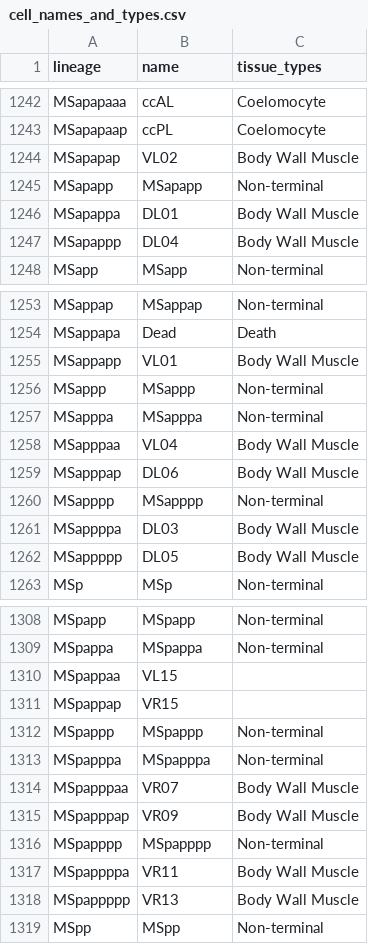
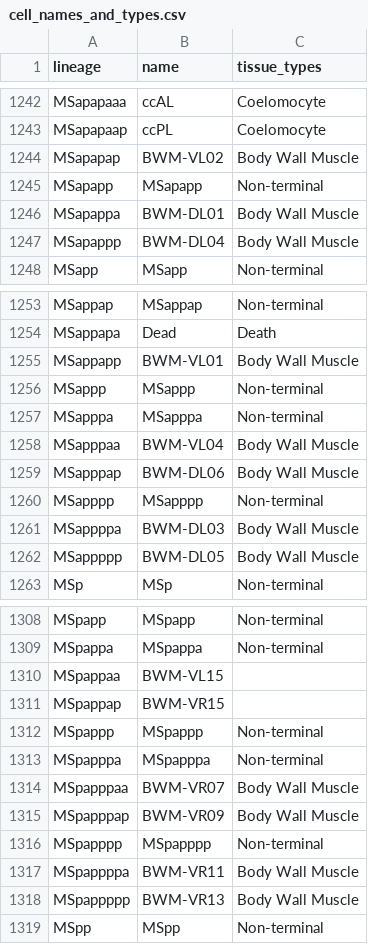
Before and after one commit to ShroffLab/celegans-cell-types, a CSV file: cell_names_and_types.csv, drawn as a sheet; only a part is shown, gaps mark what is left out; the diff covers the shown part only.

```diff
--- a/cell_names_and_types.csv
+++ b/cell_names_and_types.csv
@@ -1243,6 +1243,6 @@ MSapapaaa,ccAL,Coelomocyte
 MSapapaap,ccPL,Coelomocyte
-MSapapap,VL02,Body Wall Muscle
+MSapapap,BWM-VL02,Body Wall Muscle
 MSapapp,MSapapp,Non-terminal
-MSapappa,DL01,Body Wall Muscle
-MSapappp,DL04,Body Wall Muscle
+MSapappa,BWM-DL01,Body Wall Muscle
+MSapappp,BWM-DL04,Body Wall Muscle
 MSapp,MSapp,Non-terminal
@@ -1254,10 +1254,10 @@ MSappap,MSappap,Non-terminal
 MSappapa,Dead,Death
-MSappapp,VL01,Body Wall Muscle
+MSappapp,BWM-VL01,Body Wall Muscle
 MSappp,MSappp,Non-terminal
 MSapppa,MSapppa,Non-terminal
-MSapppaa,VL04,Body Wall Muscle
-MSapppap,DL06,Body Wall Muscle
+MSapppaa,BWM-VL04,Body Wall Muscle
+MSapppap,BWM-DL06,Body Wall Muscle
 MSapppp,MSapppp,Non-terminal
-MSappppa,DL03,Body Wall Muscle
-MSappppp,DL05,Body Wall Muscle
+MSappppa,BWM-DL03,Body Wall Muscle
+MSappppp,BWM-DL05,Body Wall Muscle
 MSp,MSp,Non-terminal
@@ -1309,11 +1309,11 @@ MSpapp,MSpapp,Non-terminal
 MSpappa,MSpappa,Non-terminal
-MSpappaa,VL15,
-MSpappap,VR15,
+MSpappaa,BWM-VL15,
+MSpappap,BWM-VR15,
 MSpappp,MSpappp,Non-terminal
 MSpapppa,MSpapppa,Non-terminal
-MSpapppaa,VR07,Body Wall Muscle
-MSpapppap,VR09,Body Wall Muscle
+MSpapppaa,BWM-VR07,Body Wall Muscle
+MSpapppap,BWM-VR09,Body Wall Muscle
 MSpapppp,MSpapppp,Non-terminal
-MSpappppa,VR11,Body Wall Muscle
-MSpappppp,VR13,Body Wall Muscle
+MSpappppa,BWM-VR11,Body Wall Muscle
+MSpappppp,BWM-VR13,Body Wall Muscle
 MSpp,MSpp,Non-terminal
```
Also changed, not shown: 14 edited cells elsewhere in this file, 1 other file.
